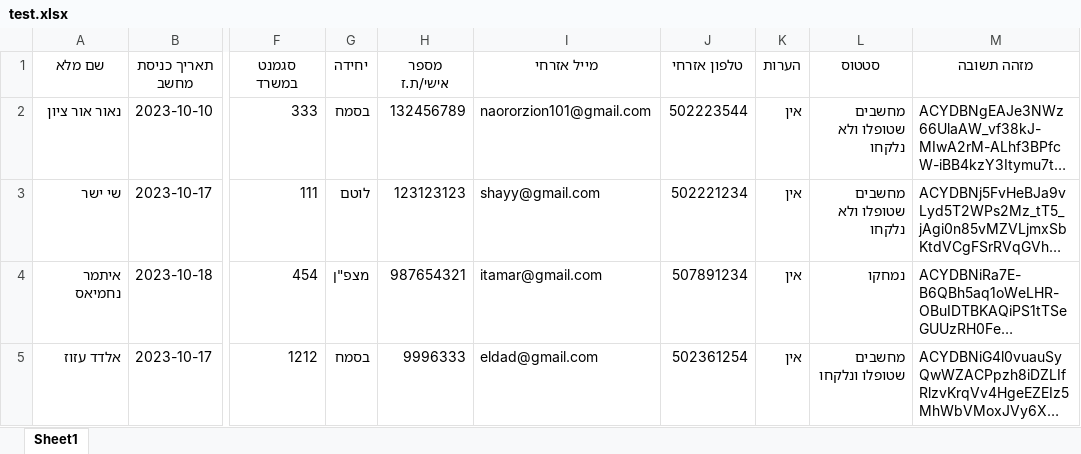
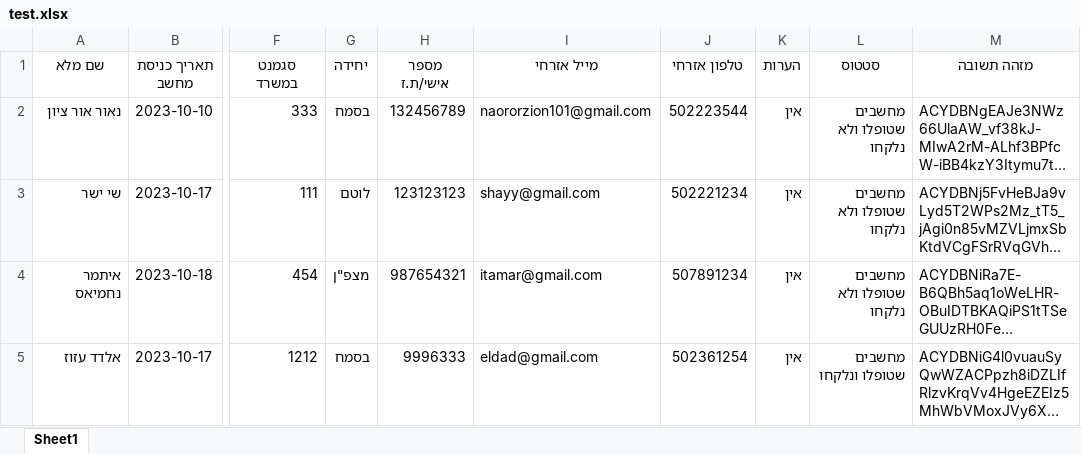
Before and after one commit to NaorOrZion/pc-status-website, an Excel workbook: db/test.xlsx, sheet Sheet1, drawn as a sheet; only a part is shown, gaps mark what is left out; long unchanged cells end in …; values as stored, in another font and other column widths than the file's, no borders; the diff names each change by its address in the sheet, - before the commit and + after, or states it on an @@ line.

```diff
--- a/db/test.xlsx (sheet Sheet1)
+++ b/db/test.xlsx (sheet Sheet1)
-L4 (סטטוס): נמחקו
+L4 (סטטוס): מחשבים שטופלו ולא נלקחו
```
Also changed, not shown: 1 other file.
